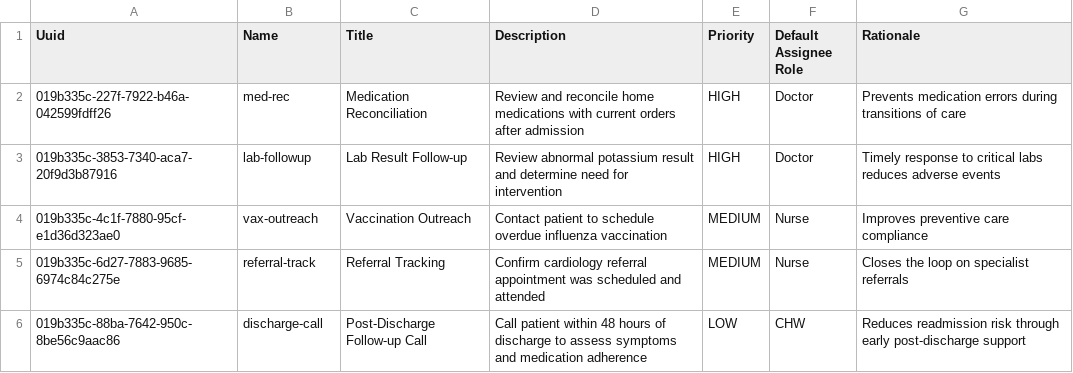
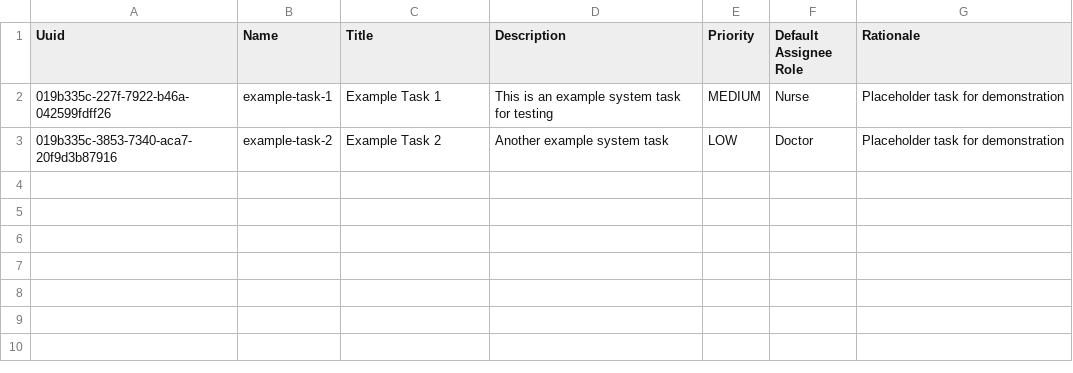
Before and after one commit to MSF-OCG/LIME-EMR, a CSV file: distro/configs/openmrs/initializer_config/systemtasks/systemtasks.csv, drawn as a sheet.

Commit message:
Make placeholder tasks more placeholdery

```diff
--- a/distro/configs/openmrs/initializer_config/systemtasks/systemtasks.csv
+++ b/distro/configs/openmrs/initializer_config/systemtasks/systemtasks.csv
@@ -1,6 +1,3 @@
 Uuid,Name,Title,Description,Priority,Default Assignee Role,Rationale
-019b335c-227f-7922-b46a-042599fdff26,med-rec,Medication Reconciliation,Review and reconcile home medications with current orders after admission,HIGH,Doctor,Prevents medication errors during transitions of care
-019b335c-3853-7340-aca7-20f9d3b87916,lab-followup,Lab Result Follow-up,Review abnormal potassium result and determine need for intervention,HIGH,Doctor,Timely response to critical labs reduces adverse events
-019b335c-4c1f-7880-95cf-e1d36d323ae0,vax-outreach,Vaccination Outreach,Contact patient to schedule overdue influenza vaccination,MEDIUM,Nurse,Improves preventive care compliance
-019b335c-6d27-7883-9685-6974c84c275e,referral-track,Referral Tracking,Confirm cardiology referral appointment was scheduled and attended,MEDIUM,Nurse,Closes the loop on specialist referrals
-019b335c-88ba-7642-950c-8be56c9aac86,discharge-call,Post-Discharge Follow-up Call,Call patient within 48 hours of discharge to assess symptoms and medication adherence,LOW,CHW,Reduces readmission risk through early post-discharge support
+019b335c-227f-7922-b46a-042599fdff26,example-task-1,Example Task 1,This is an example system task for testing,MEDIUM,Nurse,Placeholder task for demonstration
+019b335c-3853-7340-aca7-20f9d3b87916,example-task-2,Example Task 2,Another example system task,LOW,Doctor,Placeholder task for demonstration
```
